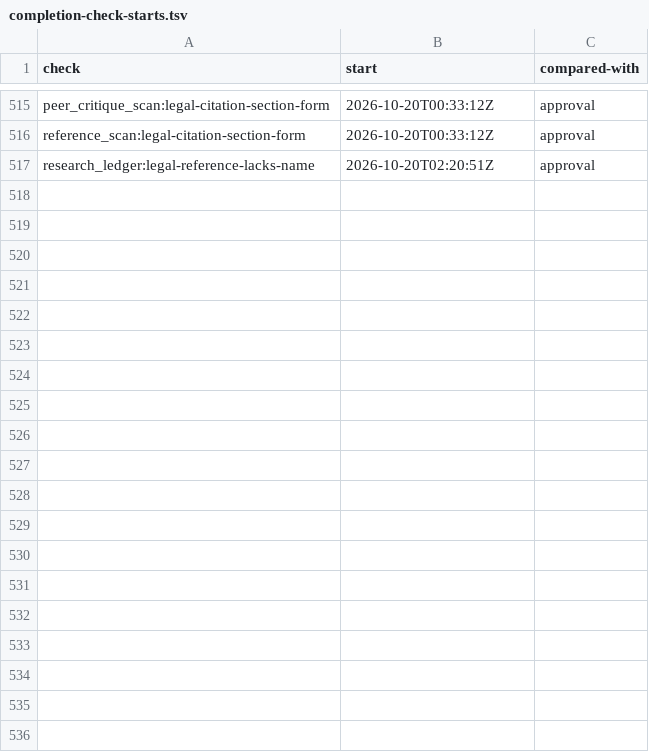
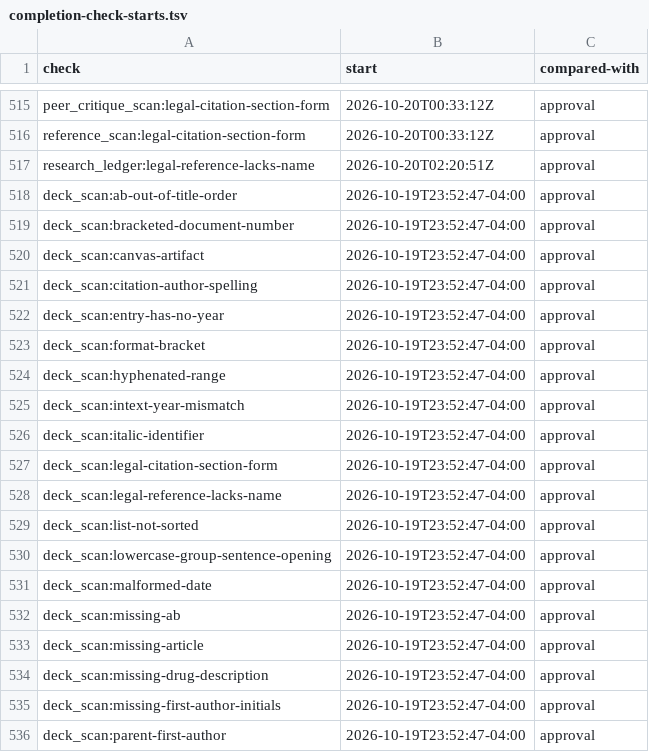
Before and after one commit to mshamblin5150-code/clinical-skills, a TSV file: reference/completion-check-starts.tsv, drawn as a sheet; only a part is shown, gaps mark what is left out; the diff covers the shown part only.

Commit message:
Check APA references and citations in assignment decks
Closes #1771

```diff
--- a/reference/completion-check-starts.tsv
+++ b/reference/completion-check-starts.tsv
@@ -517 +517,20 @@ reference_scan:legal-citation-section-form	2026-10-20T00:33:12Z	approval
 research_ledger:legal-reference-lacks-name	2026-10-20T02:20:51Z	approval
+deck_scan:ab-out-of-title-order	2026-10-19T23:52:47-04:00	approval
+deck_scan:bracketed-document-number	2026-10-19T23:52:47-04:00	approval
+deck_scan:canvas-artifact	2026-10-19T23:52:47-04:00	approval
+deck_scan:citation-author-spelling	2026-10-19T23:52:47-04:00	approval
+deck_scan:entry-has-no-year	2026-10-19T23:52:47-04:00	approval
+deck_scan:format-bracket	2026-10-19T23:52:47-04:00	approval
+deck_scan:hyphenated-range	2026-10-19T23:52:47-04:00	approval
+deck_scan:intext-year-mismatch	2026-10-19T23:52:47-04:00	approval
+deck_scan:italic-identifier	2026-10-19T23:52:47-04:00	approval
+deck_scan:legal-citation-section-form	2026-10-19T23:52:47-04:00	approval
+deck_scan:legal-reference-lacks-name	2026-10-19T23:52:47-04:00	approval
+deck_scan:list-not-sorted	2026-10-19T23:52:47-04:00	approval
+deck_scan:lowercase-group-sentence-opening	2026-10-19T23:52:47-04:00	approval
+deck_scan:malformed-date	2026-10-19T23:52:47-04:00	approval
+deck_scan:missing-ab	2026-10-19T23:52:47-04:00	approval
+deck_scan:missing-article	2026-10-19T23:52:47-04:00	approval
+deck_scan:missing-drug-description	2026-10-19T23:52:47-04:00	approval
+deck_scan:missing-first-author-initials	2026-10-19T23:52:47-04:00	approval
+deck_scan:parent-first-author	2026-10-19T23:52:47-04:00	approval
```
Also changed, not shown: 11 added rows elsewhere in this file, 4 other files.
